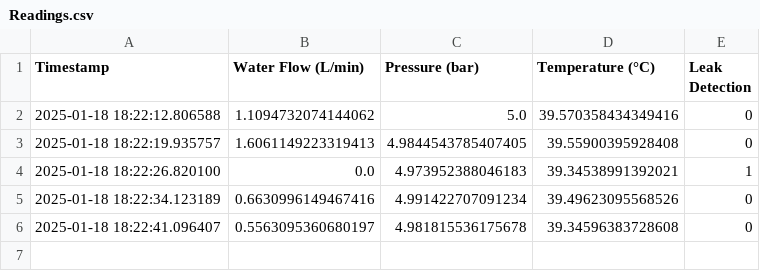
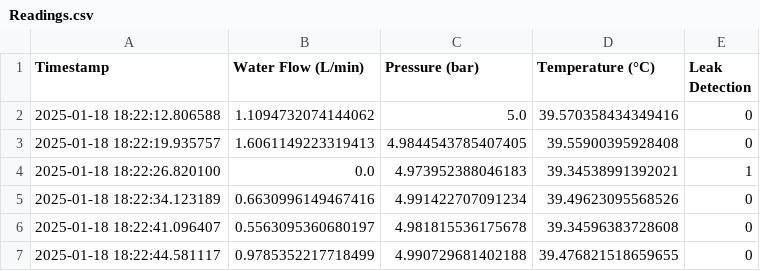
Before and after one commit to Ashaz4994/AGGLOMERATION, a CSV file: Data/Readings.csv, drawn as a sheet; the diff names each change by its address in the sheet, - before the commit and + after, or states it on an @@ line.

Commit message:
Updating CSV file via API

```diff
--- a/Data/Readings.csv
+++ b/Data/Readings.csv
+row 7: 2025-01-18 18:22:44.581117 | 0.9785352217718499 | 4.990729681402188 | 39.476821518659655 | 0
```
